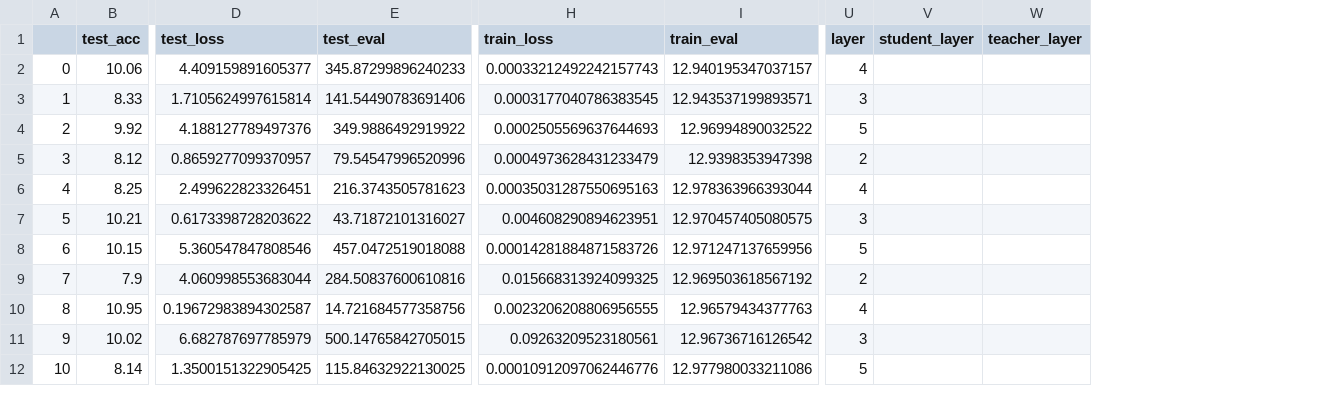
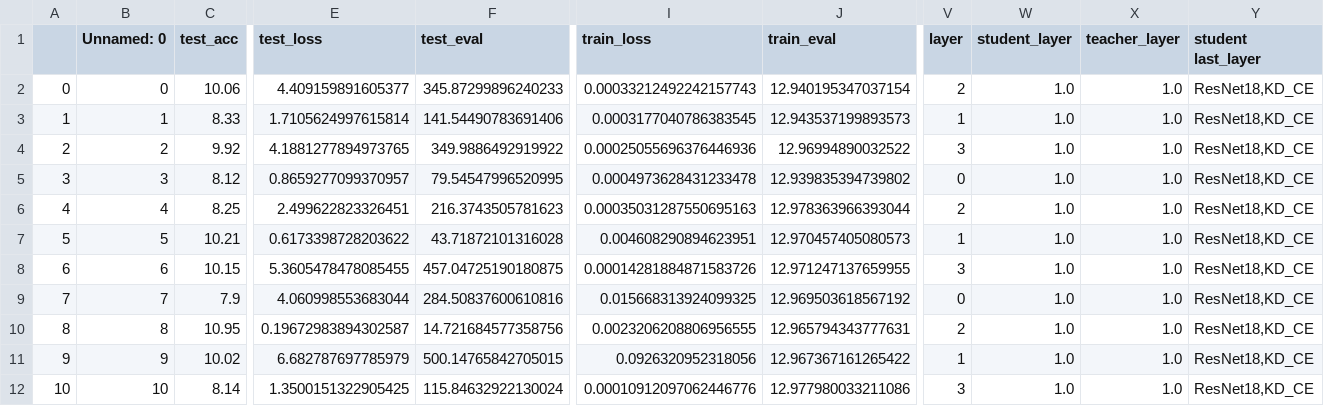
Before and after one commit to jpcosec/Memoria, a CSV file: Cifar10/ResNet101/exp5/students/summary.csv, drawn as a sheet; only a part is shown, gaps mark what is left out; addresses are those after the commit; the diff covers the shown part only; the diff names each change by its address in the sheet, - before the commit and + after, or states it on an @@ line.

```diff
--- a/Cifar10/ResNet101/exp5/students/summary.csv
+++ b/Cifar10/ResNet101/exp5/students/summary.csv
+column B (Unnamed: 0), rows 2-12: 0 | 1 | 2 | 3 | 4 | 5 | 6 | 7 | 8 | 9 | 10
+column Y (student last_layer), rows 2-12: all ResNet18,KD_CE
-J2 (train_eval): 12.940195347037157
+J2 (train_eval): 12.940195347037154
-V2 (layer): 4
+V2 (layer): 2
-W2:W12 (student_layer): (empty)
+W2:W12 (student_layer): 1.0
-X2:X12 (teacher_layer): (empty)
+X2:X12 (teacher_layer): 1.0
-J3 (train_eval): 12.943537199893571
+J3 (train_eval): 12.943537199893573
-V3 (layer): 3
+V3 (layer): 1
-E4 (test_loss): 4.188127789497376
+E4 (test_loss): 4.1881277894973765
-I4 (train_loss): 0.0002505569637644693
+I4 (train_loss): 0.00025055696376446936
-V4 (layer): 5
+V4 (layer): 3
-F5 (test_eval): 79.54547996520996
+F5 (test_eval): 79.54547996520995
-I5 (train_loss): 0.0004973628431233479
+I5 (train_loss): 0.0004973628431233478
-J5 (train_eval): 12.9398353947398
+J5 (train_eval): 12.939835394739802
-V5 (layer): 2
+V5 (layer): 0
-V6 (layer): 4
+V6 (layer): 2
-F7 (test_eval): 43.71872101316027
+F7 (test_eval): 43.71872101316028
-J7 (train_eval): 12.970457405080575
+J7 (train_eval): 12.970457405080573
-V7 (layer): 3
+V7 (layer): 1
-E8 (test_loss): 5.360547847808546
+E8 (test_loss): 5.3605478478085455
-F8 (test_eval): 457.0472519018088
+F8 (test_eval): 457.04725190180875
-J8 (train_eval): 12.971247137659956
+J8 (train_eval): 12.971247137659955
-V8 (layer): 5
+V8 (layer): 3
-V9 (layer): 2
+V9 (layer): 0
-J10 (train_eval): 12.96579434377763
+J10 (train_eval): 12.965794343777631
-V10 (layer): 4
+V10 (layer): 2
-I11 (train_loss): 0.09263209523180561
+I11 (train_loss): 0.0926320952318056
-J11 (train_eval): 12.96736716126542
+J11 (train_eval): 12.967367161265422
-V11 (layer): 3
+V11 (layer): 1
-F12 (test_eval): 115.84632922130025
+F12 (test_eval): 115.84632922130024
-V12 (layer): 5
+V12 (layer): 3
```
Also changed, not shown: 135 edited cells elsewhere in this file, 11 other files.
